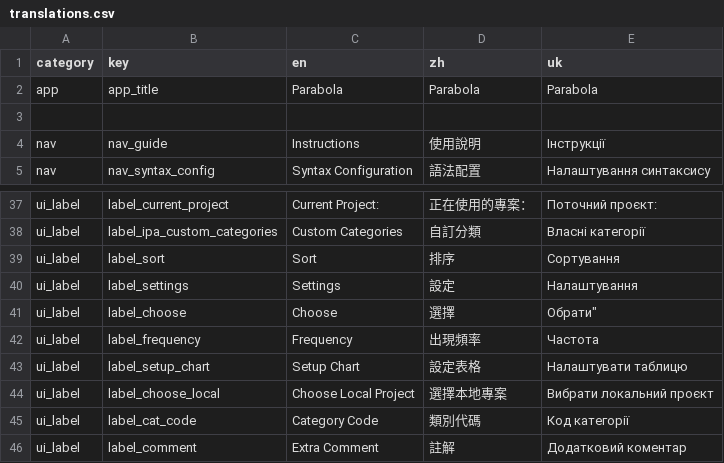
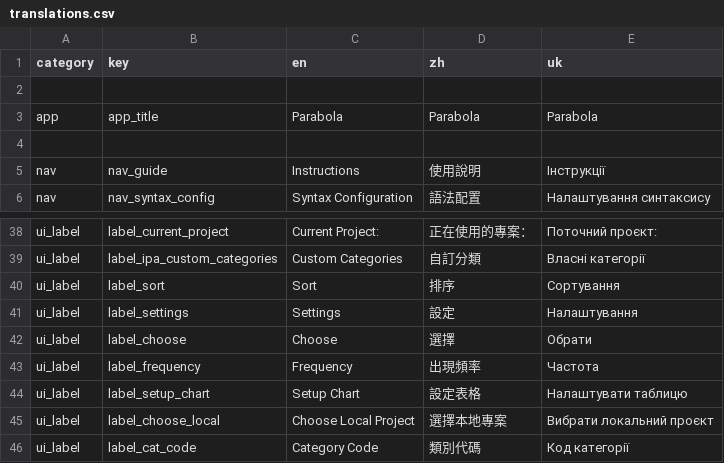
Before and after one commit to sermadan/Parabola, a CSV file: src/conlang/static/csv/translations.csv, drawn as a sheet; only a part is shown, gaps mark what is left out; the shorter side is filled out with more unchanged rows.

Commit message:
O<>O

```diff
--- a/src/conlang/static/csv/translations.csv
+++ b/src/conlang/static/csv/translations.csv
@@ -1,2 +1,3 @@
 "category","key","en","zh","uk"
+
 "app","app_title","Parabola","Parabola","Parabola"
@@ -40,3 +41,3 @@
 "ui_label","label_settings","Settings","設定","Налаштування"
-"ui_label","label_choose","Choose","選擇",Обрати"
+"ui_label","label_choose","Choose","選擇","Обрати"
 "ui_label","label_frequency","Frequency","出現頻率","Частота"
```
